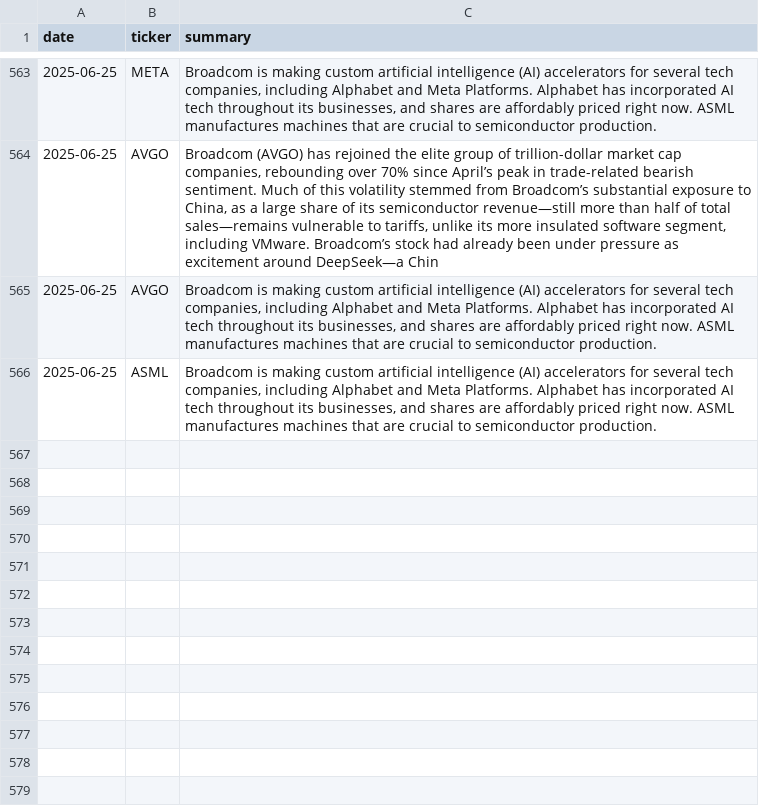
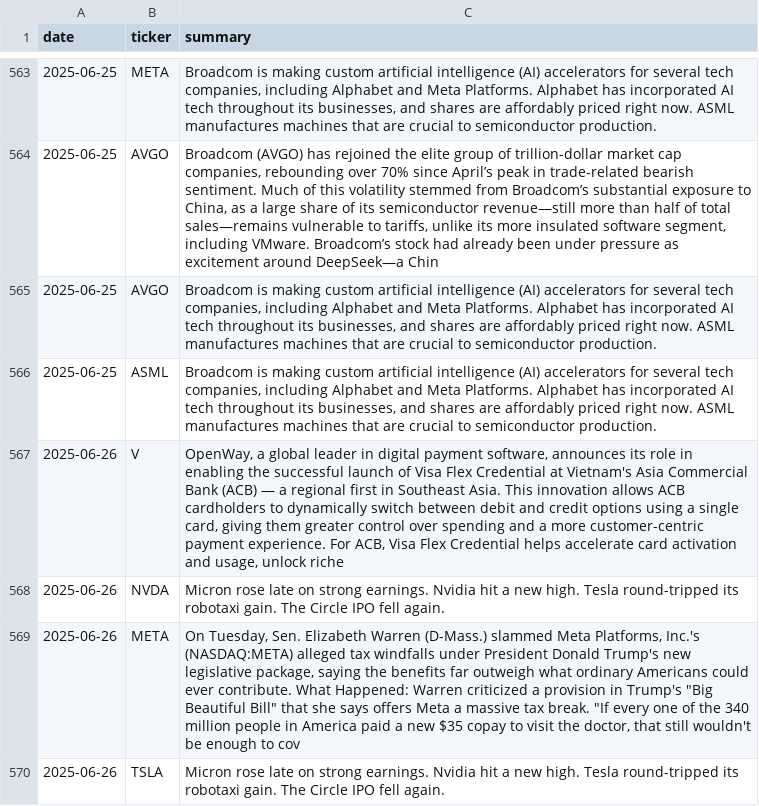
Before and after one commit to EmanFatima-ef/News_Sentiment_Analysis, a CSV file: daily_news_data.csv, drawn as a sheet; only a part is shown, gaps mark what is left out.

```diff
--- a/daily_news_data.csv
+++ b/daily_news_data.csv
@@ -566 +566,5 @@ date,ticker,summary
 2025-06-25,ASML,"Broadcom is making custom artificial intelligence (AI) accelerators for several tech companies, including Alphabet and Meta Platforms.  Alphabet has incorporated AI tech throughout its businesses, and shares are affordably priced right now.  ASML manufactures machines that are crucial to semiconductor production."
+2025-06-26,V,"OpenWay, a global leader in digital payment software, announces its role in enabling the successful launch of Visa Flex Credential at Vietnam's Asia Commercial Bank (ACB) — a regional first in Southeast Asia. This innovation allows ACB cardholders to dynamically switch between debit and credit options using a single card, giving them greater control over spending and a more customer-centric payment experience. For ACB, Visa Flex Credential helps accelerate card activation and usage, unlock riche"
+2025-06-26,NVDA,Micron rose late on strong earnings. Nvidia hit a new high. Tesla round-tripped its robotaxi gain. The Circle IPO fell again.
+2025-06-26,META,"On Tuesday, Sen. Elizabeth Warren (D-Mass.) slammed Meta Platforms, Inc.'s (NASDAQ:META) alleged tax windfalls under President Donald Trump's new legislative package, saying the benefits far outweigh what ordinary Americans could ever contribute. What Happened: Warren criticized a provision in Trump's ""Big Beautiful Bill"" that she says offers Meta a massive tax break. ""If every one of the 340 million people in America paid a new $35 copay to visit the doctor, that still wouldn't be enough to cov"
+2025-06-26,TSLA,Micron rose late on strong earnings. Nvidia hit a new high. Tesla round-tripped its robotaxi gain. The Circle IPO fell again.
```
Also changed, not shown: daily_sentiment_counts.csv.
